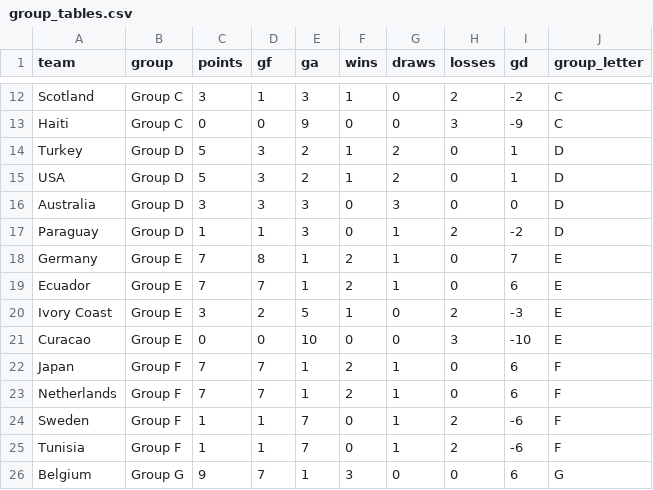
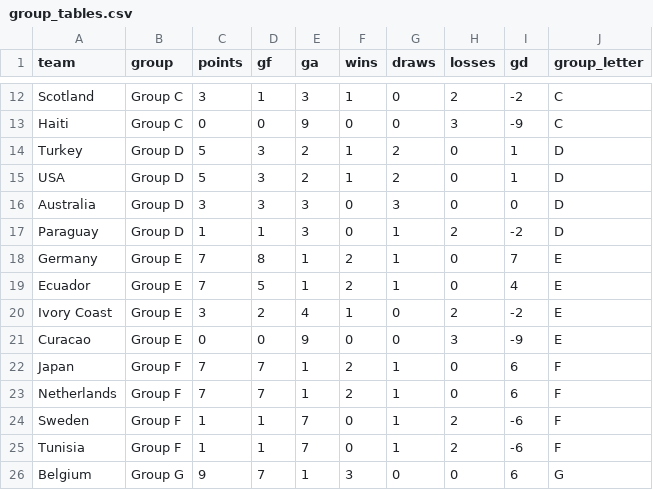
Before and after one commit to 0ling271/wc2026-predictor, a CSV file: outputs/group_tables.csv, drawn as a sheet; only a part is shown, gaps mark what is left out; the diff covers the shown part only.

```diff
--- a/outputs/group_tables.csv
+++ b/outputs/group_tables.csv
@@ -18,5 +18,5 @@ Paraguay,Group D,1,1,3,0,1,2,-2,D
 Germany,Group E,7,8,1,2,1,0,7,E
-Ecuador,Group E,7,7,1,2,1,0,6,E
-Ivory Coast,Group E,3,2,5,1,0,2,-3,E
-Curacao,Group E,0,0,10,0,0,3,-10,E
+Ecuador,Group E,7,5,1,2,1,0,4,E
+Ivory Coast,Group E,3,2,4,1,0,2,-2,E
+Curacao,Group E,0,0,9,0,0,3,-9,E
 Japan,Group F,7,7,1,2,1,0,6,F
```
Also changed, not shown: 1 added row, 1 removed row and 28 edited cells elsewhere in this file, outputs/predictions.csv, outputs/tournament_odds.csv, 9 other files.
